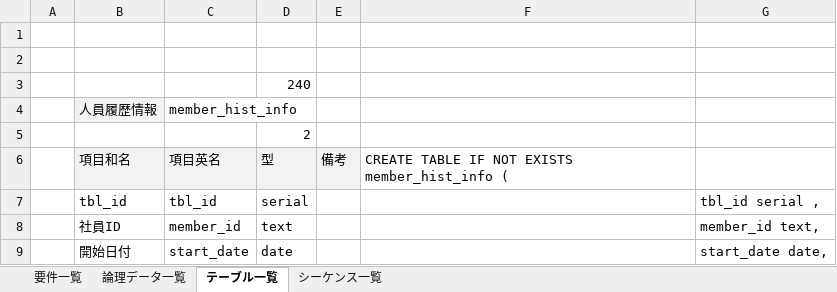
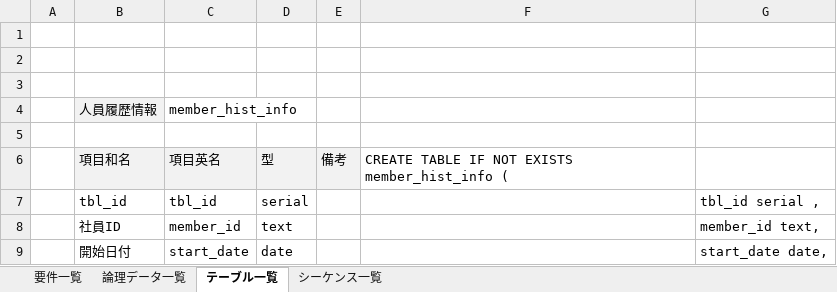
Before and after one commit to wjkanaya/research, an Excel workbook: sekkei/要件一覧.xlsx, sheet テーブル一覧, drawn as a sheet; only a part is shown; values as stored, in another font and other column widths than the file's, no borders; the diff covers the shown part only; the diff names each change by its address in the sheet, - before the commit and + after, or states it on an @@ line.

```diff
--- a/sekkei/要件一覧.xlsx (sheet テーブル一覧)
+++ b/sekkei/要件一覧.xlsx (sheet テーブル一覧)
-D3: 240
+D3: (empty)
-D5: 2
+D5: (empty)
```
Also changed, not shown: 73 added rows elsewhere in this sheet, sheet 論理データ一覧, 6 other files.
